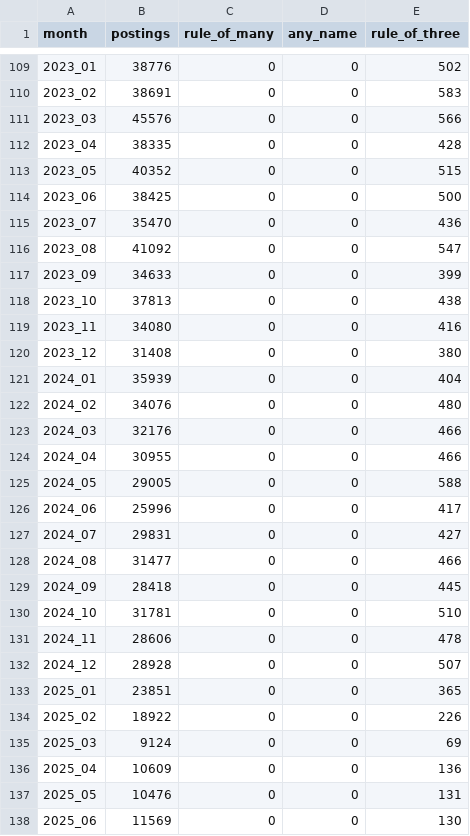
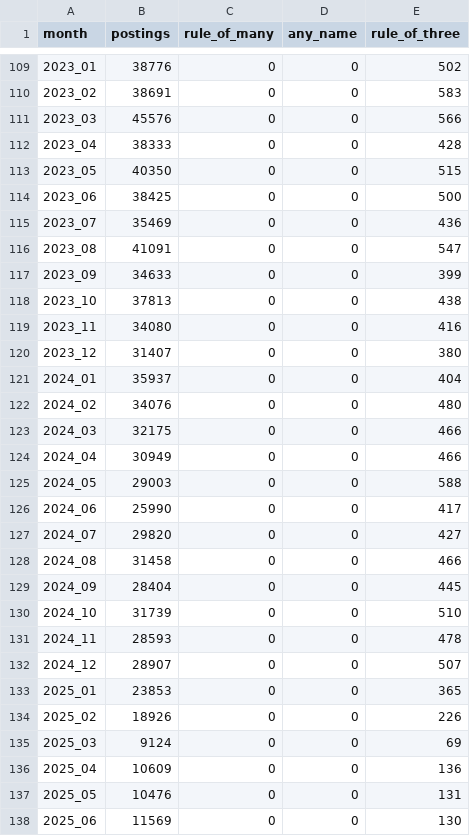
Before and after one commit to abigailhaddad/joa, a CSV file: results/monthly_counts.csv, drawn as a sheet; only a part is shown, gaps mark what is left out; the diff covers the shown part only.

```diff
--- a/results/monthly_counts.csv
+++ b/results/monthly_counts.csv
@@ -111,7 +111,7 @@ month,postings,rule_of_many,any_name,rule_of_three
 2023_03,45576,0,0,566
-2023_04,38335,0,0,428
-2023_05,40352,0,0,515
+2023_04,38333,0,0,428
+2023_05,40350,0,0,515
 2023_06,38425,0,0,500
-2023_07,35470,0,0,436
-2023_08,41092,0,0,547
+2023_07,35469,0,0,436
+2023_08,41091,0,0,547
 2023_09,34633,0,0,399
@@ -119,17 +119,17 @@ month,postings,rule_of_many,any_name,rule_of_three
 2023_11,34080,0,0,416
-2023_12,31408,0,0,380
-2024_01,35939,0,0,404
+2023_12,31407,0,0,380
+2024_01,35937,0,0,404
 2024_02,34076,0,0,480
-2024_03,32176,0,0,466
-2024_04,30955,0,0,466
-2024_05,29005,0,0,588
-2024_06,25996,0,0,417
-2024_07,29831,0,0,427
-2024_08,31477,0,0,466
-2024_09,28418,0,0,445
-2024_10,31781,0,0,510
-2024_11,28606,0,0,478
-2024_12,28928,0,0,507
-2025_01,23851,0,0,365
-2025_02,18922,0,0,226
+2024_03,32175,0,0,466
+2024_04,30949,0,0,466
+2024_05,29003,0,0,588
+2024_06,25990,0,0,417
+2024_07,29820,0,0,427
+2024_08,31458,0,0,466
+2024_09,28404,0,0,445
+2024_10,31739,0,0,510
+2024_11,28593,0,0,478
+2024_12,28907,0,0,507
+2025_01,23853,0,0,365
+2025_02,18926,0,0,226
 2025_03,9124,0,0,69
```
Also changed, not shown: 21 edited cells elsewhere in this file, results/rule_of_many.csv, 5 other files.
